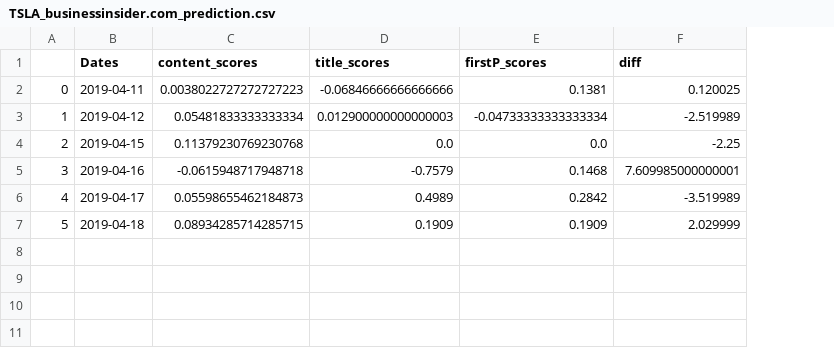
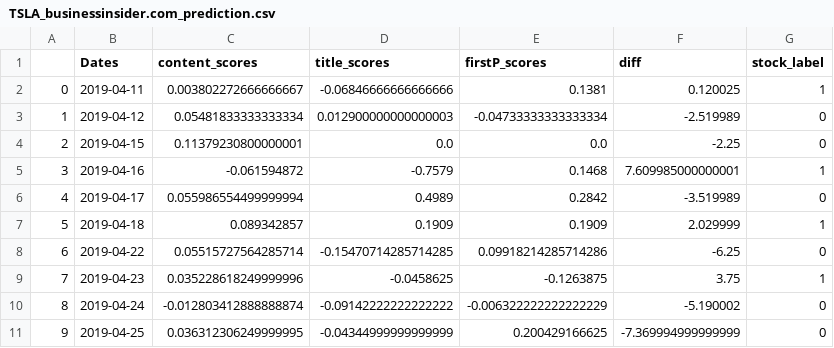
Before and after one commit to wanlinxie/EMOD_finalproject, a CSV file: result/TSLA_businessinsider.com_prediction.csv, drawn as a sheet; the diff names each change by its address in the sheet, - before the commit and + after, or states it on an @@ line.

```diff
--- a/result/TSLA_businessinsider.com_prediction.csv
+++ b/result/TSLA_businessinsider.com_prediction.csv
+column G (stock_label), rows 2-7: 1 | 0 | 0 | 1 | 0 | 1
-C2 (content_scores): 0.0038022727272727223
+C2 (content_scores): 0.003802272666666667
-C4 (content_scores): 0.11379230769230768
+C4 (content_scores): 0.11379230800000001
-C5 (content_scores): -0.0615948717948718
+C5 (content_scores): -0.061594872
-C6 (content_scores): 0.05598655462184873
+C6 (content_scores): 0.055986554499999994
-C7 (content_scores): 0.08934285714285715
+C7 (content_scores): 0.089342857
+row 8: 6 | 2019-04-22 | 0.05515727564285714 | -0.15470714285714285 | 0.09918214285714286 | -6.25 | 0
+row 9: 7 | 2019-04-23 | 0.035228618249999996 | -0.0458625 | -0.1263875 | 3.75 | 1
+row 10: 8 | 2019-04-24 | -0.012803412888888874 | -0.09142222222222222 | -0.006322222222222229 | -5.190002 | 0
+row 11: 9 | 2019-04-25 | 0.036312306249999995 | -0.04344999999999999 | 0.200429166625 | -7.369994999999999 | 0
```
Also changed, not shown: StockData/FB_pred.csv, result/FB_final_pred.csv, 7 other files.
